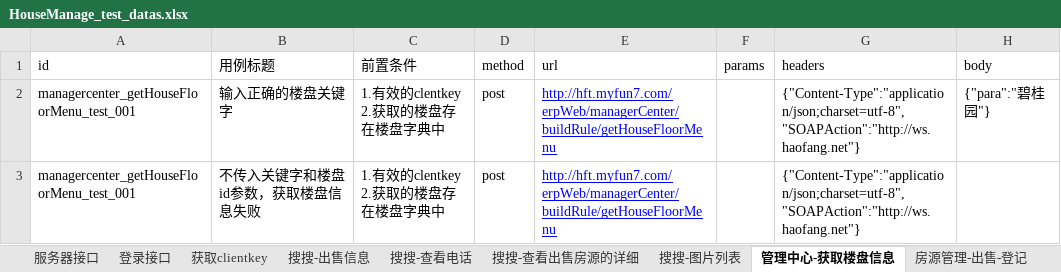
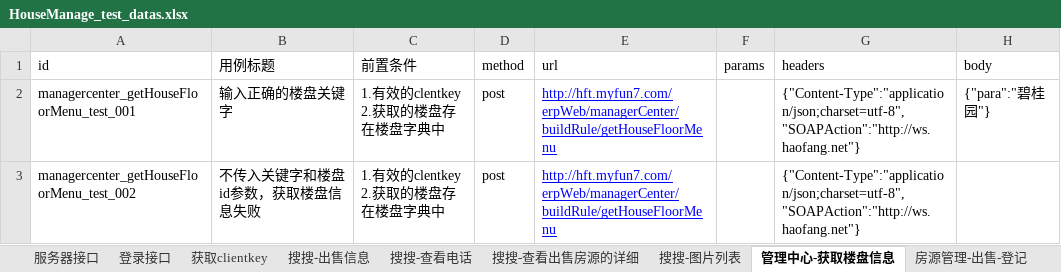
Before and after one commit to hejun123456/demon_test, an Excel workbook: datas/HouseManage_test_datas.xlsx, sheet 管理中心-获取楼盘信息, drawn as a sheet; only a part is shown; values as stored, in another font and other column widths than the file's, no borders; the diff names each change by its address in the sheet, - before the commit and + after, or states it on an @@ line.

```diff
--- a/datas/HouseManage_test_datas.xlsx (sheet 管理中心-获取楼盘信息)
+++ b/datas/HouseManage_test_datas.xlsx (sheet 管理中心-获取楼盘信息)
-A3 (id): managercenter_getHouseFloorMenu_test_001
+A3 (id): managercenter_getHouseFloorMenu_test_002
```
Also changed, not shown: sheet 房源管理-出售-获取核验编号, sheet 房源管理-出售-更新房源标题, sheet 房源管理-出售-查看房源详情, sheet 房源管理-查询房源点评表, datas/CustomerManage_test_datas.xlsx, 6 other files.
